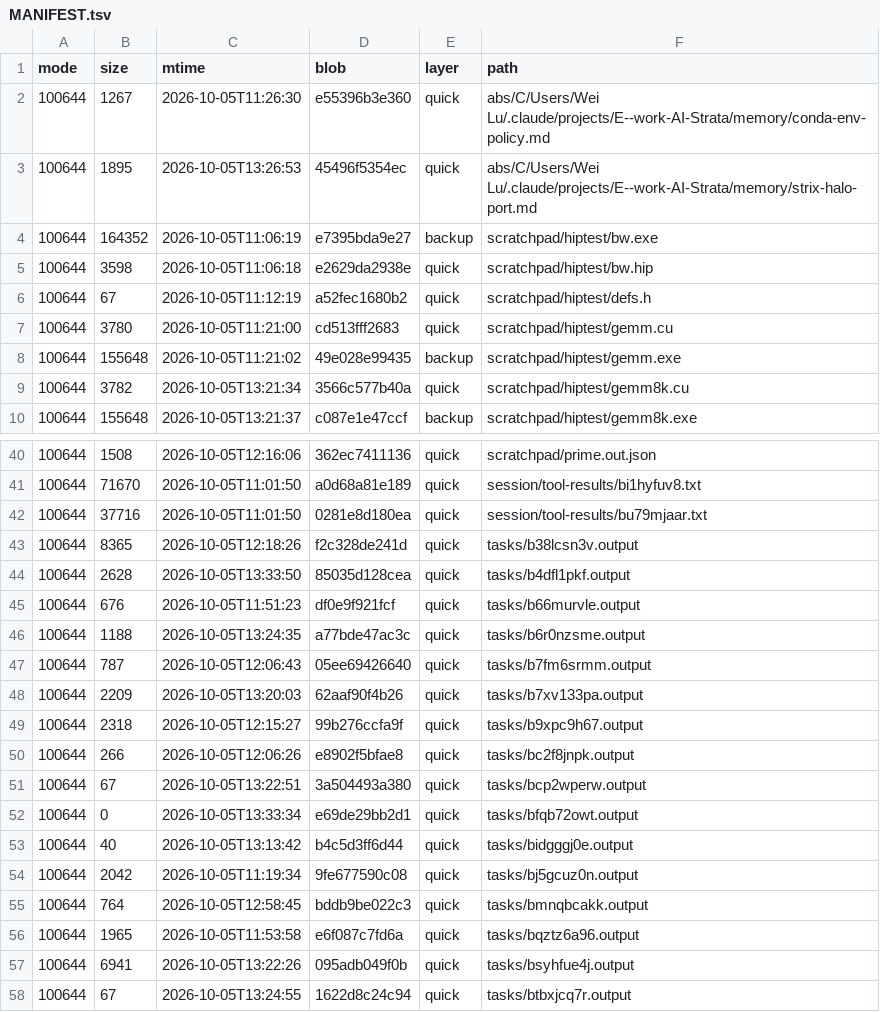
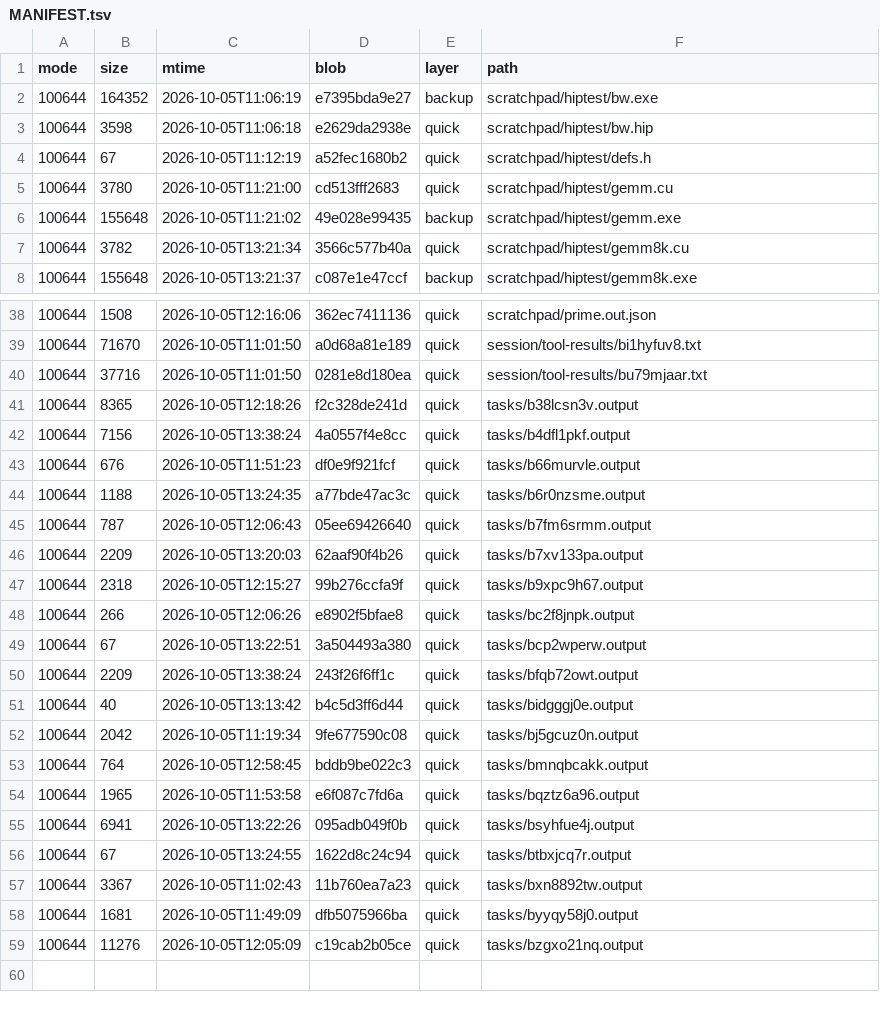
Before and after one commit to luweigen/Strata, a TSV file: _traj/work/ed11a558-488f-44ff-ae44-74cbeaee92fe/MANIFEST.tsv, drawn as a sheet; only a part is shown, gaps mark what is left out; the shorter side is filled out with more unchanged rows.

```diff
--- a/_traj/work/ed11a558-488f-44ff-ae44-74cbeaee92fe/MANIFEST.tsv
+++ b/_traj/work/ed11a558-488f-44ff-ae44-74cbeaee92fe/MANIFEST.tsv
@@ -1,4 +1,2 @@
 mode	size	mtime	blob	layer	path
-100644	1267	2026-10-05T11:26:30	e55396b3e360	quick	abs/C/Users/Wei Lu/.claude/projects/E--work-AI-Strata/memory/conda-env-policy.md
-100644	1895	2026-10-05T13:26:53	45496f5354ec	quick	abs/C/Users/Wei Lu/.claude/projects/E--work-AI-Strata/memory/strix-halo-port.md
 100644	164352	2026-10-05T11:06:19	e7395bda9e27	backup	scratchpad/hiptest/bw.exe
@@ -43,3 +41,3 @@ mode	size	mtime	blob	layer	path
 100644	8365	2026-10-05T12:18:26	f2c328de241d	quick	tasks/b38lcsn3v.output
-100644	2628	2026-10-05T13:33:50	85035d128cea	quick	tasks/b4dfl1pkf.output
+100644	7156	2026-10-05T13:38:24	4a0557f4e8cc	quick	tasks/b4dfl1pkf.output
 100644	676	2026-10-05T11:51:23	df0e9f921fcf	quick	tasks/b66murvle.output
@@ -51,3 +49,3 @@ mode	size	mtime	blob	layer	path
 100644	67	2026-10-05T13:22:51	3a504493a380	quick	tasks/bcp2wperw.output
-100644	0	2026-10-05T13:33:34	e69de29bb2d1	quick	tasks/bfqb72owt.output
+100644	2209	2026-10-05T13:38:24	243f26f6ff1c	quick	tasks/bfqb72owt.output
 100644	40	2026-10-05T13:13:42	b4c5d3ff6d44	quick	tasks/bidgggj0e.output
```
Also changed, not shown: _traj/INDEX.tsv, 7 other files.
